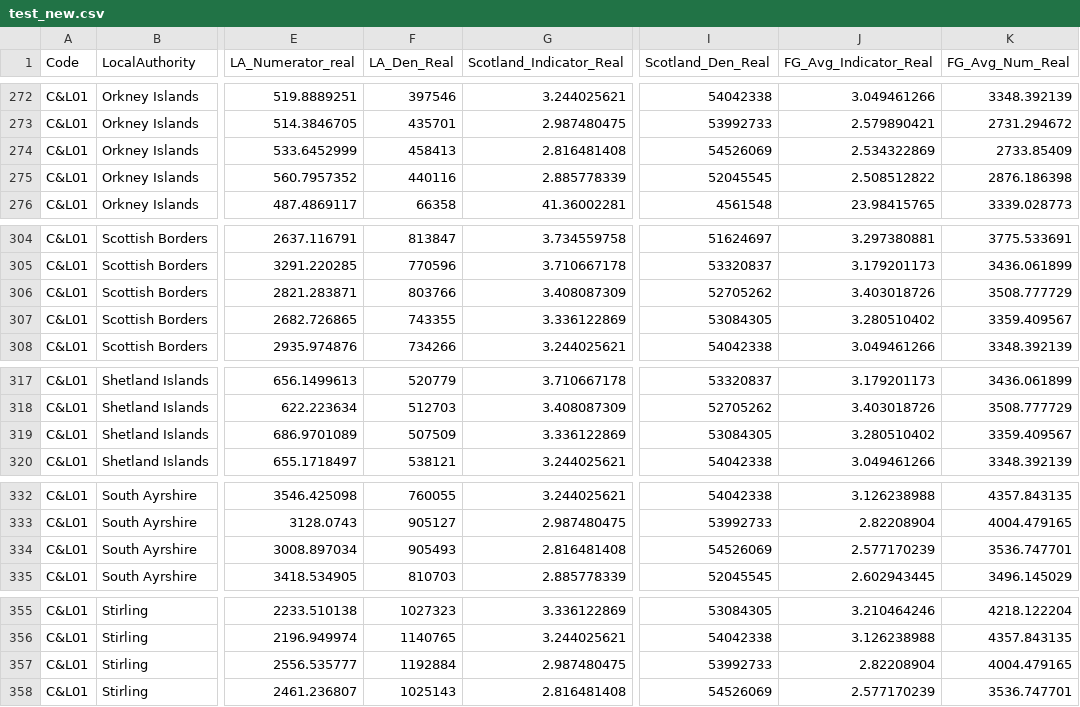
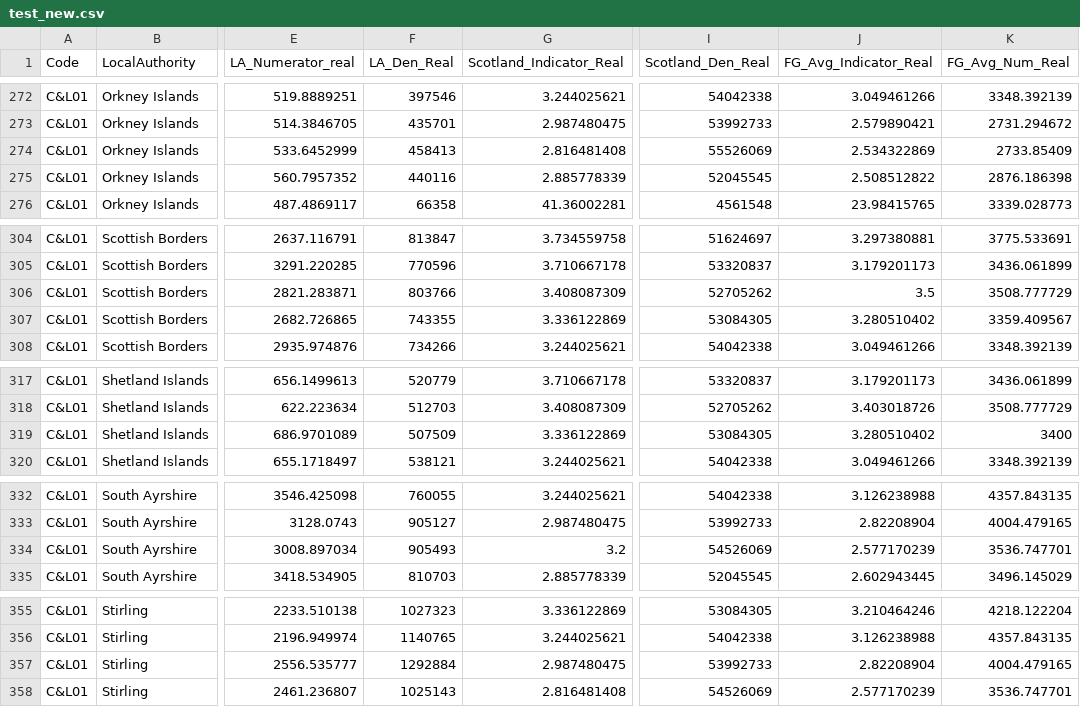
Before and after one commit to JaySanthanam/Programming-for-data, a CSV file: Datasets/test_new.csv, drawn as a sheet; only a part is shown, gaps mark what is left out; the diff covers the shown part only; the diff names each change by its address in the sheet, - before the commit and + after, or states it on an @@ line.

```diff
--- a/Datasets/test_new.csv
+++ b/Datasets/test_new.csv
-I274 (Scotland_Den_Real): 54526069
+I274 (Scotland_Den_Real): 55526069
-J306 (FG_Avg_Indicator_Real): 3.403018726
+J306 (FG_Avg_Indicator_Real): 3.5
-K319 (FG_Avg_Num_Real): 3359.409567
+K319 (FG_Avg_Num_Real): 3400
-G334 (Scotland_Indicator_Real): 2.816481408
+G334 (Scotland_Indicator_Real): 3.2
-F357 (LA_Den_Real): 1192884
+F357 (LA_Den_Real): 1292884
```
Also changed, not shown: 12 edited cells elsewhere in this file.
